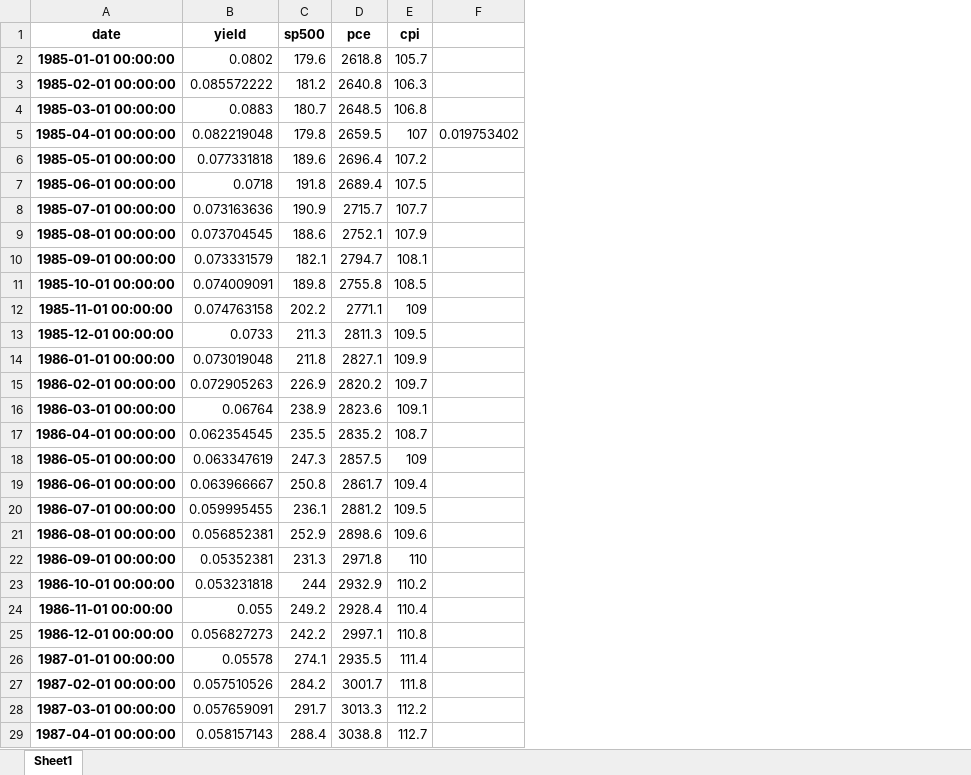
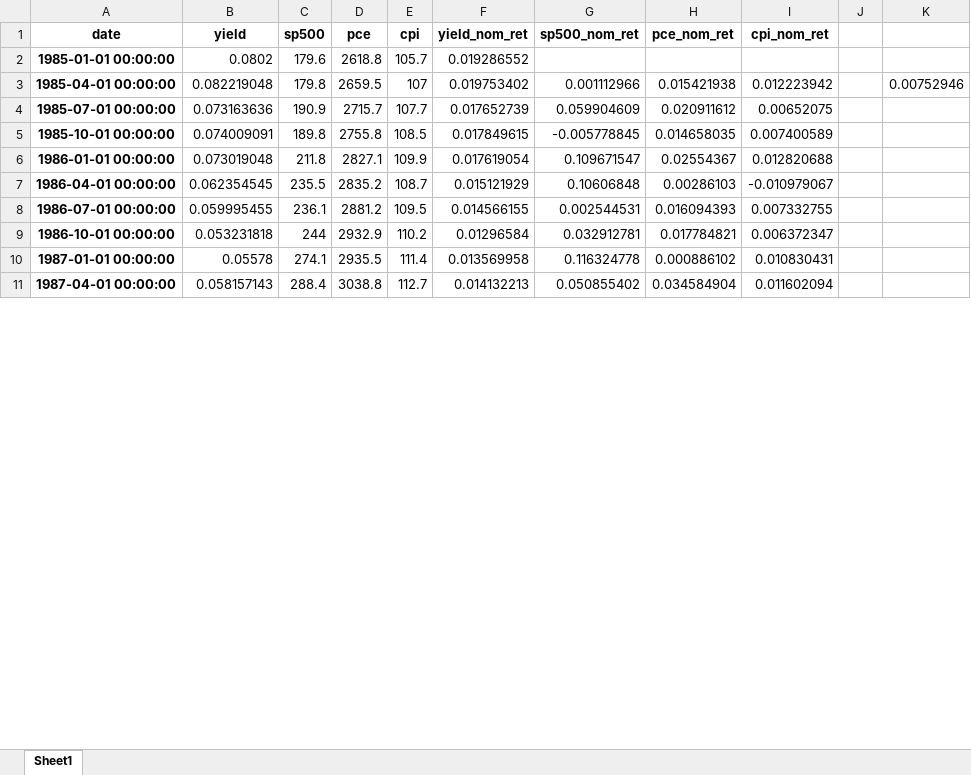
Before and after one commit to mcp656/Seminar, an Excel workbook: output.xlsx, sheet Sheet1, drawn as a sheet; only a part is shown; values as stored, in another font and other column widths than the file's, no borders; removed rows and columns are numbered as before the commit, all else as after; the diff covers the shown part only; the diff names each change by its address in the sheet, - before the commit and + after, or states it on an @@ line.

```diff
--- a/output.xlsx (sheet Sheet1)
+++ b/output.xlsx (sheet Sheet1)
-column F, row 5: 0.019753402
+column F (yield_nom_ret), rows 2-11: 0.019286552 | 0.019753402 | 0.017652739 | 0.017849615 | 0.017619054 | 0.015121929 | 0.014566155 | 0.01296584 | 0.013569958 | 0.014132213
+column G (sp500_nom_ret), rows 3-11: 0.001112966 | 0.059904609 | -0.005778845 | 0.109671547 | 0.10606848 | 0.002544531 | 0.032912781 | 0.116324778 | 0.050855402
+column H (pce_nom_ret), rows 3-11: 0.015421938 | 0.020911612 | 0.014658035 | 0.02554367 | 0.00286103 | 0.016094393 | 0.017784821 | 0.000886102 | 0.034584904
+column I (cpi_nom_ret), rows 3-11: 0.012223942 | 0.00652075 | 0.007400589 | 0.012820688 | -0.010979067 | 0.007332755 | 0.006372347 | 0.010830431 | 0.011602094
+column J, empty
+column K, row 3: 0.00752946
-row 3: 1985-02-01 00:00:00 | 0.085572222 | 181.2 | 2640.8 | 106.3
-row 4: 1985-03-01 00:00:00 | 0.0883 | 180.7 | 2648.5 | 106.8
-row 6: 1985-05-01 00:00:00 | 0.077331818 | 189.6 | 2696.4 | 107.2
-row 7: 1985-06-01 00:00:00 | 0.0718 | 191.8 | 2689.4 | 107.5
-row 9: 1985-08-01 00:00:00 | 0.073704545 | 188.6 | 2752.1 | 107.9
-row 10: 1985-09-01 00:00:00 | 0.073331579 | 182.1 | 2794.7 | 108.1
-row 12: 1985-11-01 00:00:00 | 0.074763158 | 202.2 | 2771.1 | 109
-row 13: 1985-12-01 00:00:00 | 0.0733 | 211.3 | 2811.3 | 109.5
-row 15: 1986-02-01 00:00:00 | 0.072905263 | 226.9 | 2820.2 | 109.7
-row 16: 1986-03-01 00:00:00 | 0.06764 | 238.9 | 2823.6 | 109.1
-row 18: 1986-05-01 00:00:00 | 0.063347619 | 247.3 | 2857.5 | 109
-row 19: 1986-06-01 00:00:00 | 0.063966667 | 250.8 | 2861.7 | 109.4
-row 21: 1986-08-01 00:00:00 | 0.056852381 | 252.9 | 2898.6 | 109.6
-row 22: 1986-09-01 00:00:00 | 0.05352381 | 231.3 | 2971.8 | 110
-row 24: 1986-11-01 00:00:00 | 0.055 | 249.2 | 2928.4 | 110.4
-row 25: 1986-12-01 00:00:00 | 0.056827273 | 242.2 | 2997.1 | 110.8
-row 27: 1987-02-01 00:00:00 | 0.057510526 | 284.2 | 3001.7 | 111.8
-row 28: 1987-03-01 00:00:00 | 0.057659091 | 291.7 | 3013.3 | 112.2
```
Also changed, not shown: 302 removed rows elsewhere in this sheet, 1 other file.
